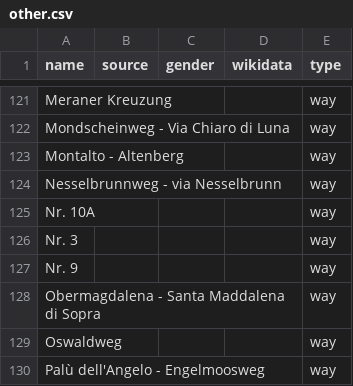
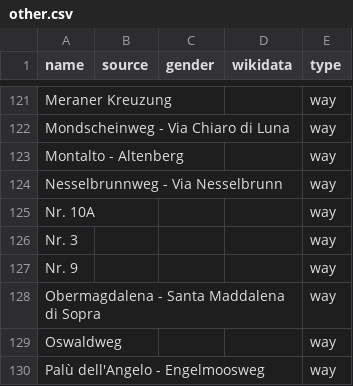
Before and after one commit to EqualStreetNames/equalstreetnames-bolzano, a CSV file: data/other.csv, drawn as a sheet; only a part is shown, gaps mark what is left out; the diff names each change by its address in the sheet, - before the commit and + after, or states it on an @@ line.

```diff
--- a/data/other.csv
+++ b/data/other.csv
-A124 (name): Nesselbrunnweg - via Nesselbrunn
+A124 (name): Nesselbrunnweg - Via Nesselbrunn
```
Also changed, not shown: 3 other files.
